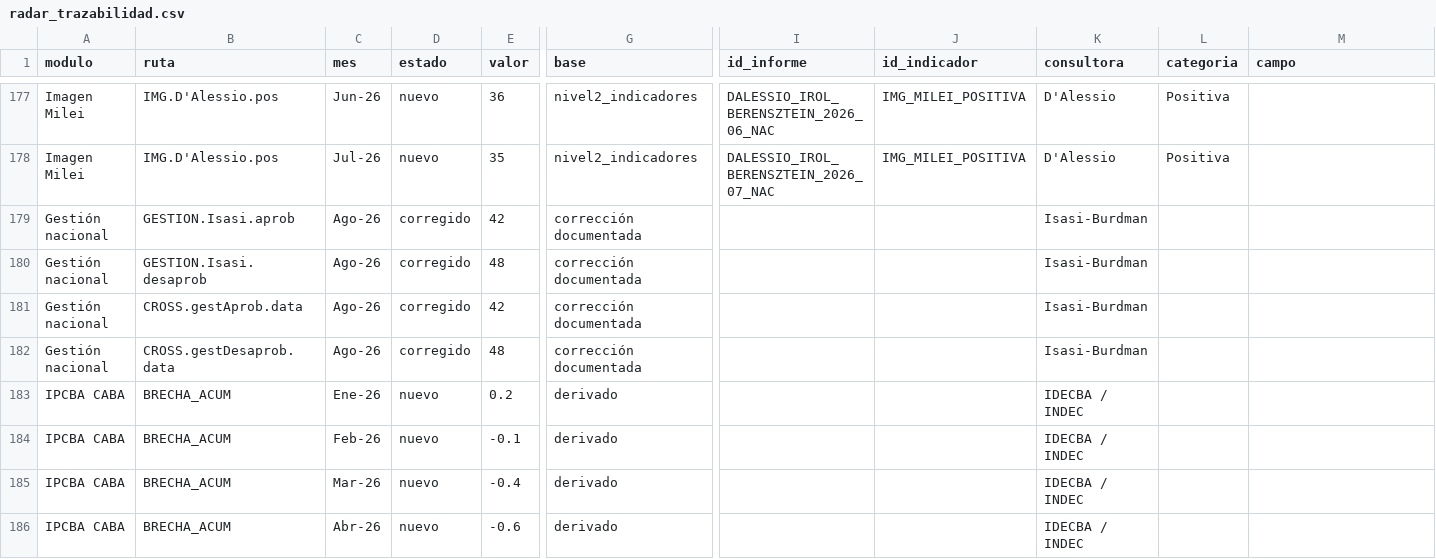
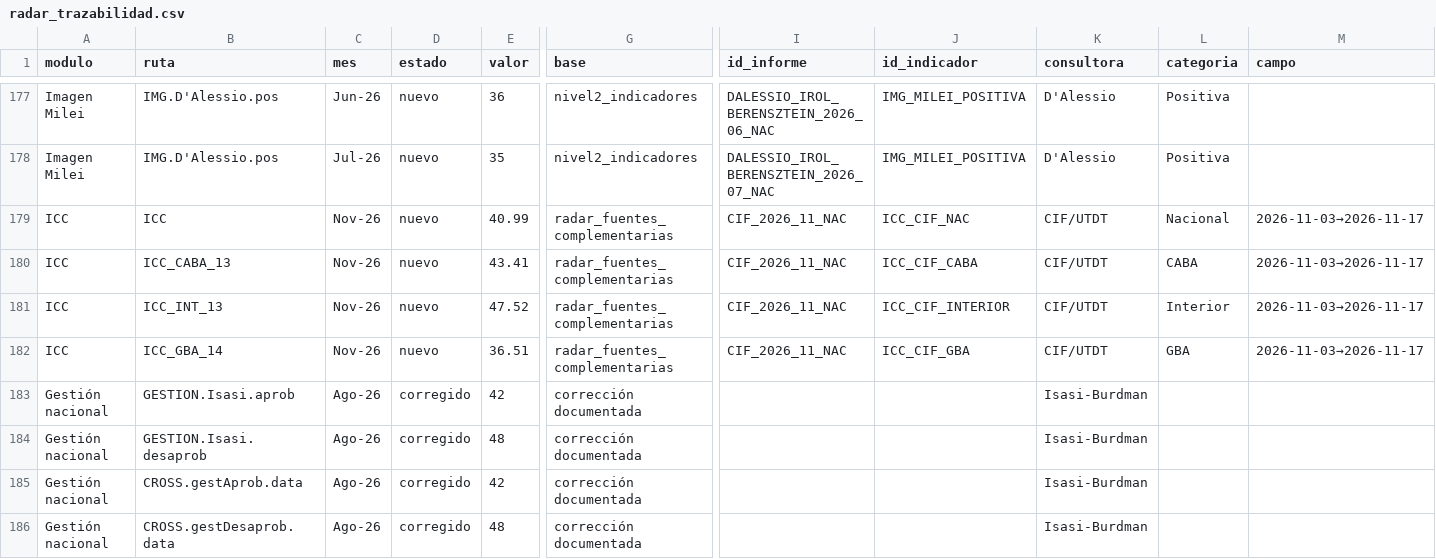
Before and after one commit to IvannaVT/monitor-ar, a CSV file: data/radar_trazabilidad.csv, drawn as a sheet; only a part is shown, gaps mark what is left out; the shorter side is filled out with more unchanged rows; rows hold the shown columns only; the diff names each change by its address in the sheet, - before the commit and + after, or states it on an @@ line.

```diff
--- a/data/radar_trazabilidad.csv
+++ b/data/radar_trazabilidad.csv
+row 179: ICC | ICC | Nov-26 | nuevo | 40.99 | radar_fuentes_complementarias | CIF_2026_11_NAC | ICC_CIF_NAC | CIF/UTDT | Nacional | 2026-11-03→2026-11-17
+row 180: ICC | ICC_CABA_13 | Nov-26 | nuevo | 43.41 | radar_fuentes_complementarias | CIF_2026_11_NAC | ICC_CIF_CABA | CIF/UTDT | CABA | 2026-11-03→2026-11-17
+row 181: ICC | ICC_INT_13 | Nov-26 | nuevo | 47.52 | radar_fuentes_complementarias | CIF_2026_11_NAC | ICC_CIF_INTERIOR | CIF/UTDT | Interior | 2026-11-03→2026-11-17
+row 182: ICC | ICC_GBA_14 | Nov-26 | nuevo | 36.51 | radar_fuentes_complementarias | CIF_2026_11_NAC | ICC_CIF_GBA | CIF/UTDT | GBA | 2026-11-03→2026-11-17
```
Also changed, not shown: data/bases/radar_fuentes_complementarias.tsv, 5 other files.
